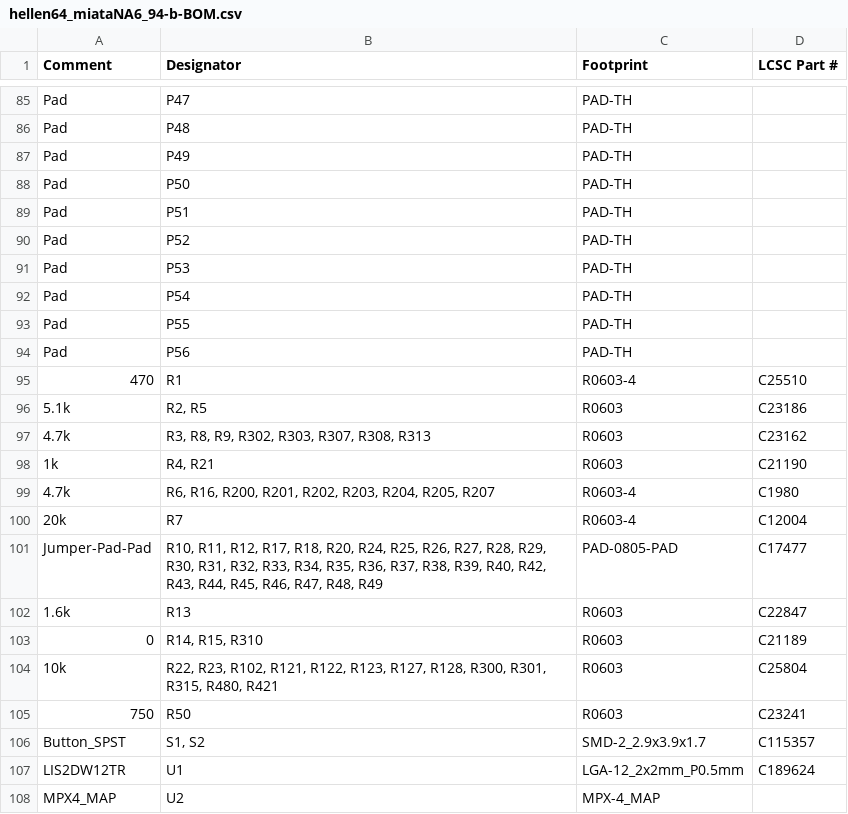
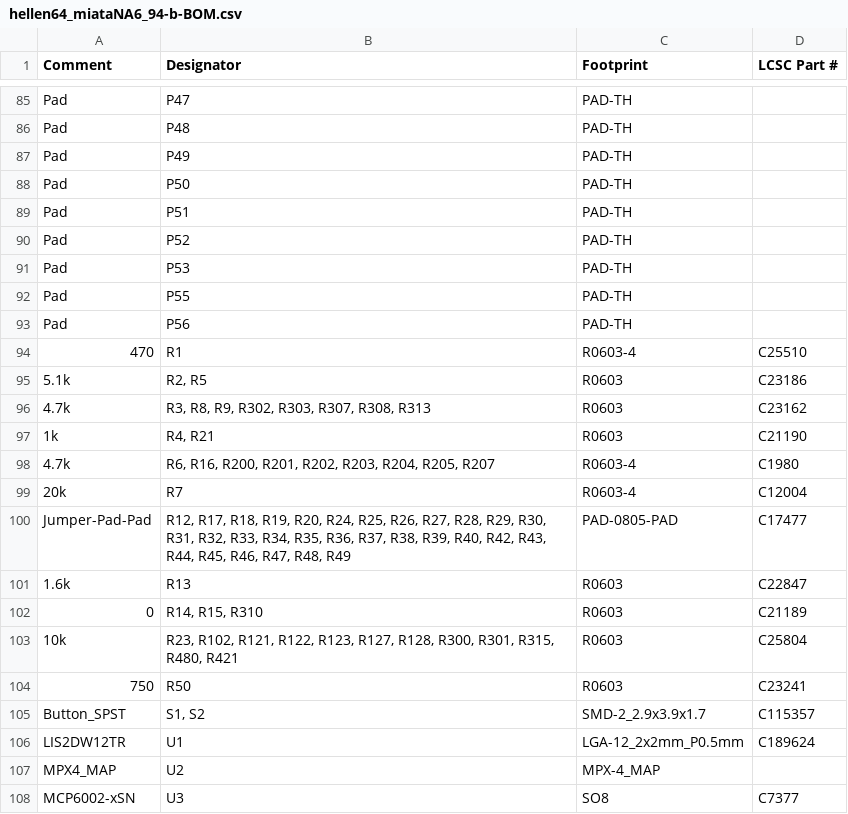
Before and after one commit to rusefi/hellen-miata-NA6, a CSV file: boards/hellen64_miataNA6_94-b/board/hellen64_miataNA6_94-b-BOM.csv, drawn as a sheet; only a part is shown, gaps mark what is left out; the shorter side is filled out with more unchanged rows.

```diff
--- a/boards/hellen64_miataNA6_94-b/board/hellen64_miataNA6_94-b-BOM.csv
+++ b/boards/hellen64_miataNA6_94-b/board/hellen64_miataNA6_94-b-BOM.csv
@@ -91,3 +91,2 @@ Comment,Designator,Footprint,LCSC Part #
 "Pad","P53","PAD-TH",""
-"Pad","P54","PAD-TH",""
 "Pad","P55","PAD-TH",""
@@ -100,6 +99,6 @@ Comment,Designator,Footprint,LCSC Part #
 "20k","R7","R0603-4","C12004"
-"Jumper-Pad-Pad","R10, R11, R12, R17, R18, R20, R24, R25, R26, R27, R28, R29, R30, R31, R32, R33, R34, R35, R36, R37, R38, R39, R40, R42, R43, R44, R45, R46, R47, R48, R49","PAD-0805-PAD"," C17477"
+"Jumper-Pad-Pad","R12, R17, R18, R19, R20, R24, R25, R26, R27, R28, R29, R30, R31, R32, R33, R34, R35, R36, R37, R38, R39, R40, R42, R43, R44, R45, R46, R47, R48, R49","PAD-0805-PAD"," C17477"
 "1.6k","R13","R0603","C22847"
 "0","R14, R15, R310","R0603","C21189"
-"10k","R22, R23, R102, R121, R122, R123, R127, R128, R300, R301, R315, R480, R421","R0603","C25804"
+"10k","R23, R102, R121, R122, R123, R127, R128, R300, R301, R315, R480, R421","R0603","C25804"
 "750","R50","R0603","C23241"
```
Also changed, not shown: boards/hellen64_miataNA6_94-b/board/hellen64_miataNA6_94-b-CPL.csv, boards/hellen64_miataNA6_94-b/frame/64_miataNA6_94-BOM.csv, 13 other files.
